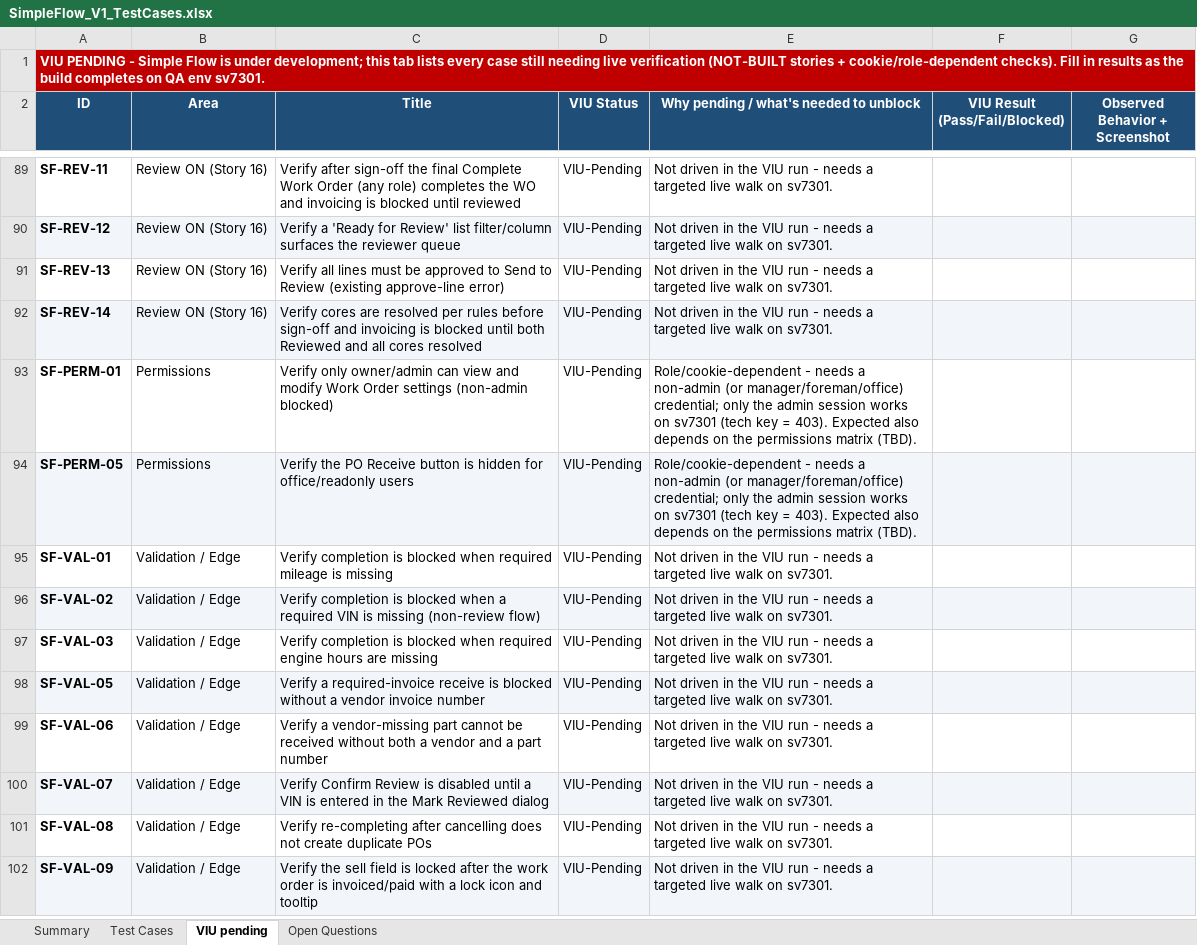
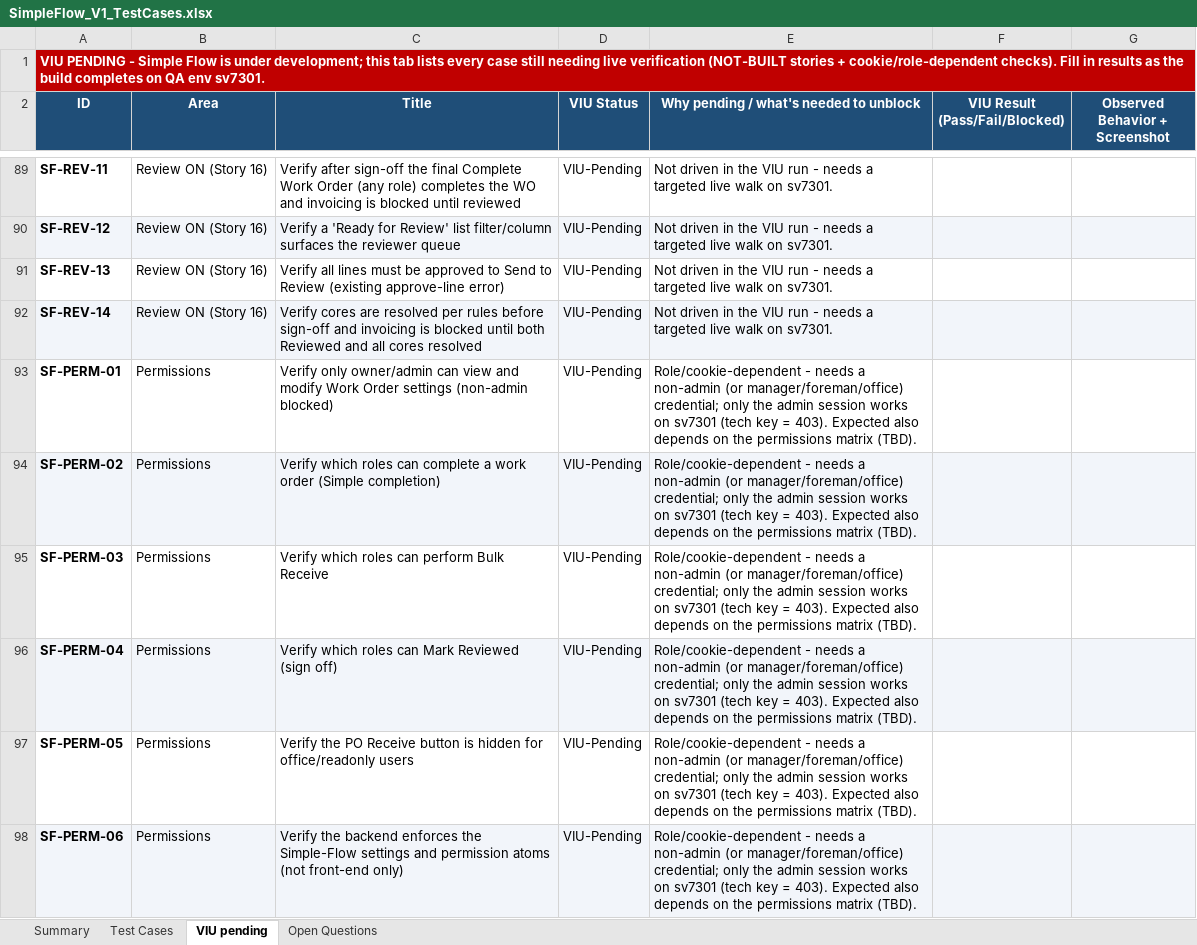
Before and after one commit to bilalmuzamil-sketch/Manual-test-Cases, an Excel workbook: build/simple-flow/SimpleFlow_V1_TestCases.xlsx, sheet VIU pending, drawn as a sheet; only a part is shown, gaps mark what is left out; the shorter side is filled out with more unchanged rows; values as stored, in another font and other column widths than the file's, no borders; addresses are those after the commit; the diff covers the shown part only; the diff names each change by its address in the sheet, - before the commit and + after, or states it on an @@ line.

```diff
--- a/build/simple-flow/SimpleFlow_V1_TestCases.xlsx (sheet VIU pending)
+++ b/build/simple-flow/SimpleFlow_V1_TestCases.xlsx (sheet VIU pending)
+row 94: SF-PERM-02 | Permissions | Verify which roles can complete a work order (Simple completion) | VIU-Pending | Role/cookie-dependent - needs a non-admin (or manager/foreman/office) credential; only the admin session works on sv7301 (tech key = 403). Expected also depends on the permissions matrix (TBD).
+row 95: SF-PERM-03 | Permissions | Verify which roles can perform Bulk Receive | VIU-Pending | Role/cookie-dependent - needs a non-admin (or manager/foreman/office) credential; only the admin session works on sv7301 (tech key = 403). Expected also depends on the permissions matrix (TBD).
+row 96: SF-PERM-04 | Permissions | Verify which roles can Mark Reviewed (sign off) | VIU-Pending | Role/cookie-dependent - needs a non-admin (or manager/foreman/office) credential; only the admin session works on sv7301 (tech key = 403). Expected also depends on the permissions matrix (TBD).
-A97:G97 fill: #F2F5FA
+A97:G97 fill: none
+row 98: SF-PERM-06 | Permissions | Verify the backend enforces the Simple-Flow settings and permission atoms (not front-end only) | VIU-Pending | Role/cookie-dependent - needs a non-admin (or manager/foreman/office) credential; only the admin session works on sv7301 (tech key = 403). Expected also depends on the permissions matrix (TBD).
```
Also changed, not shown: 5 added rows, 1 edited cell and cell formats elsewhere in this sheet, sheet Test Cases, sheet Open Questions, sheet Summary, testrail-import/simple-flow-v1-testrail-import.xlsx, 8 other files.
